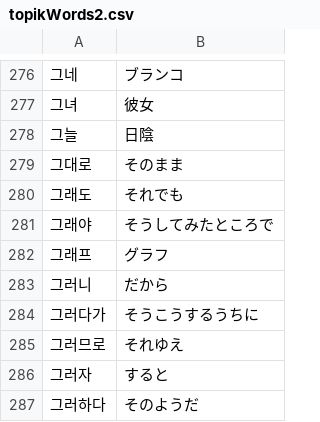
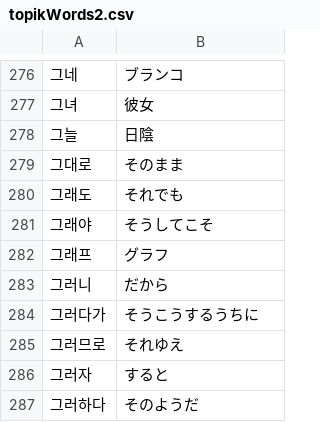
Before and after one commit to thekiai/word-katsuyou, a CSV file: src/data/topikWords2.csv, drawn as a sheet; only a part is shown, gaps mark what is left out.

Commit message:
単語の意味修正

```diff
--- a/src/data/topikWords2.csv
+++ b/src/data/topikWords2.csv
@@ -280,3 +280,3 @@
 그래도,それでも
-그래야,そうしてみたところで
+그래야,そうしてこそ
 그래프,グラフ
```
